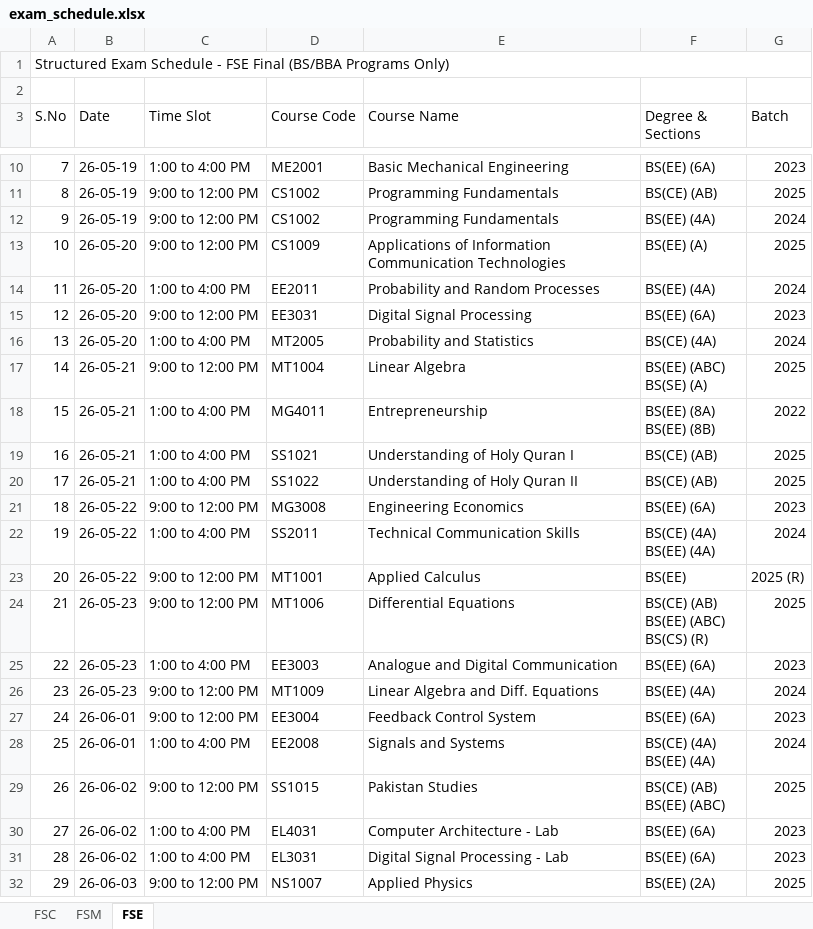
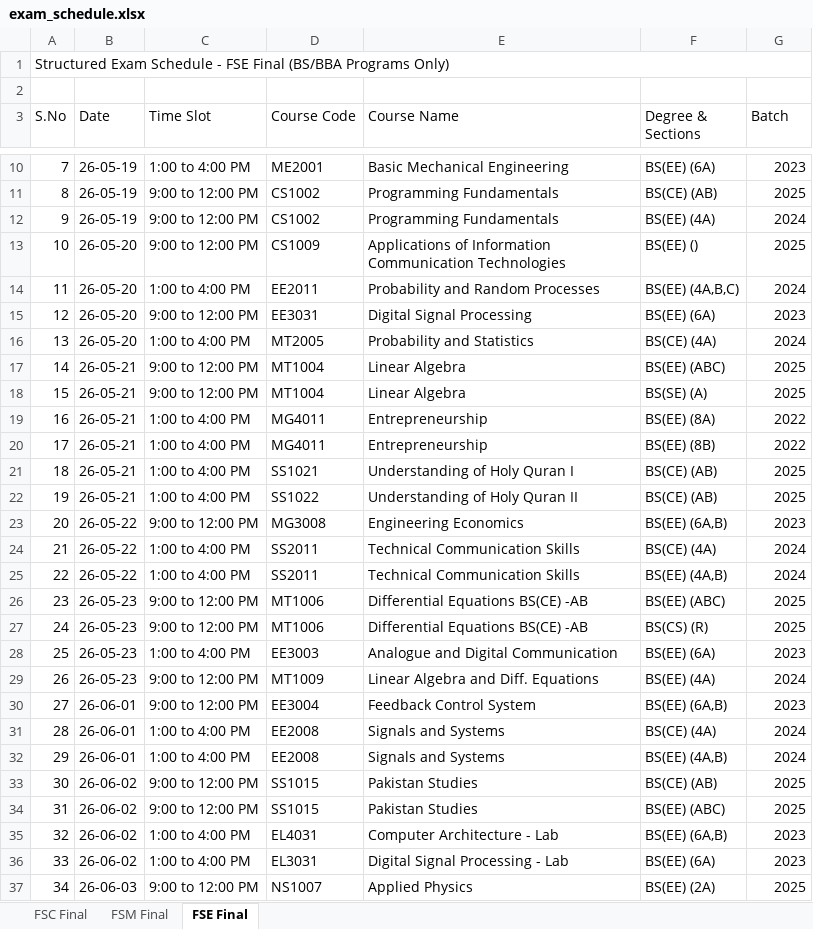
Before and after one commit to ammarasad2005/Exam-Table, an Excel workbook: exam_schedule.xlsx, sheet FSE Final, drawn as a sheet; only a part is shown, gaps mark what is left out; values as stored, in another font and other column widths than the file's, no cell formats; addresses are those after the commit; ↵ is a line break in a cell; the diff covers the shown part only; the diff names each change by its address in the sheet, - before the commit and + after, or states it on an @@ line.

```diff
--- a/exam_schedule.xlsx (sheet FSE Final)
+++ b/exam_schedule.xlsx (sheet FSE Final)
-sheet tab: FSC
+sheet tab: FSC Final
-sheet tab: FSM
+sheet tab: FSM Final
-sheet tab: FSE
+sheet tab: FSE Final
-F13 (Degree & Sections): BS(EE) (A)
+F13 (Degree & Sections): BS(EE) ()
-F14 (Degree & Sections): BS(EE) (4A)
+F14 (Degree & Sections): BS(EE) (4A,B,C)
-F17 (Degree & Sections): BS(EE) (ABC) ↵ BS(SE) (A)
+F17 (Degree & Sections): BS(EE) (ABC)
+row 18: 15 | 26-05-21 | 9:00 to 12:00 PM | MT1004 | Linear Algebra | BS(SE) (A) | 2025
@@ column A (S.No) renumbered from row 19 down @@
-F19 (Degree & Sections): BS(EE) (8A) ↵ BS(EE) (8B)
+F19 (Degree & Sections): BS(EE) (8A)
+row 20: 17 | 26-05-21 | 1:00 to 4:00 PM | MG4011 | Entrepreneurship | BS(EE) (8B) | 2022
-F23 (Degree & Sections): BS(EE) (6A)
+F23 (Degree & Sections): BS(EE) (6A,B)
-F24 (Degree & Sections): BS(CE) (4A) ↵ BS(EE) (4A)
+F24 (Degree & Sections): BS(CE) (4A)
-C25 (Time Slot): 9:00 to 12:00 PM
+C25 (Time Slot): 1:00 to 4:00 PM
-D25 (Course Code): MT1001
+D25 (Course Code): SS2011
-E25 (Course Name): Applied Calculus
+E25 (Course Name): Technical Communication Skills
-F25 (Degree & Sections): BS(EE)
+F25 (Degree & Sections): BS(EE) (4A,B)
-G25 (Batch): 2025 (R)
+G25 (Batch): 2024
-E26 (Course Name): Differential Equations
+E26 (Course Name): Differential Equations BS(CE) -AB
-F26 (Degree & Sections): BS(CE) (AB) ↵ BS(EE) (ABC) ↵ BS(CS) (R)
+F26 (Degree & Sections): BS(EE) (ABC)
+row 27: 24 | 26-05-23 | 9:00 to 12:00 PM | MT1006 | Differential Equations BS(CE) -AB | BS(CS) (R) | 2025
-F30 (Degree & Sections): BS(EE) (6A)
+F30 (Degree & Sections): BS(EE) (6A,B)
+row 31: 28 | 26-06-01 | 1:00 to 4:00 PM | EE2008 | Signals and Systems | BS(CE) (4A) | 2024
-F32 (Degree & Sections): BS(CE) (4A) ↵ BS(EE) (4A)
+F32 (Degree & Sections): BS(EE) (4A,B)
+row 33: 30 | 26-06-02 | 9:00 to 12:00 PM | SS1015 | Pakistan Studies | BS(CE) (AB) | 2025
-F34 (Degree & Sections): BS(CE) (AB) ↵ BS(EE) (ABC)
+F34 (Degree & Sections): BS(EE) (ABC)
-F35 (Degree & Sections): BS(EE) (6A)
+F35 (Degree & Sections): BS(EE) (6A,B)
```
Also changed, not shown: 6 added rows, 1 removed row and 20 edited cells elsewhere in this sheet, sheet FSC Final, sheet FSM Final, cell formats, 1 other file.
